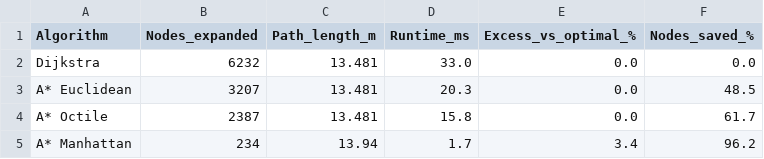
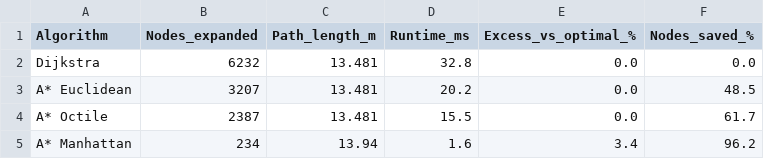
Before and after one commit to EmahM527/Autonomous_Robotics_700, a CSV file: outputs/a2_planning_comparison.csv, drawn as a sheet.

```diff
--- a/outputs/a2_planning_comparison.csv
+++ b/outputs/a2_planning_comparison.csv
@@ -1,5 +1,5 @@
 Algorithm,Nodes_expanded,Path_length_m,Runtime_ms,Excess_vs_optimal_%,Nodes_saved_%
-Dijkstra,6232,13.481,33.0,0.0,0.0
-A* Euclidean,3207,13.481,20.3,0.0,48.5
-A* Octile,2387,13.481,15.8,0.0,61.7
-A* Manhattan,234,13.94,1.7,3.4,96.2
+Dijkstra,6232,13.481,32.8,0.0,0.0
+A* Euclidean,3207,13.481,20.2,0.0,48.5
+A* Octile,2387,13.481,15.5,0.0,61.7
+A* Manhattan,234,13.94,1.6,3.4,96.2
```
Also changed, not shown: outputs/a4_performance_table.csv, 1 other file.
